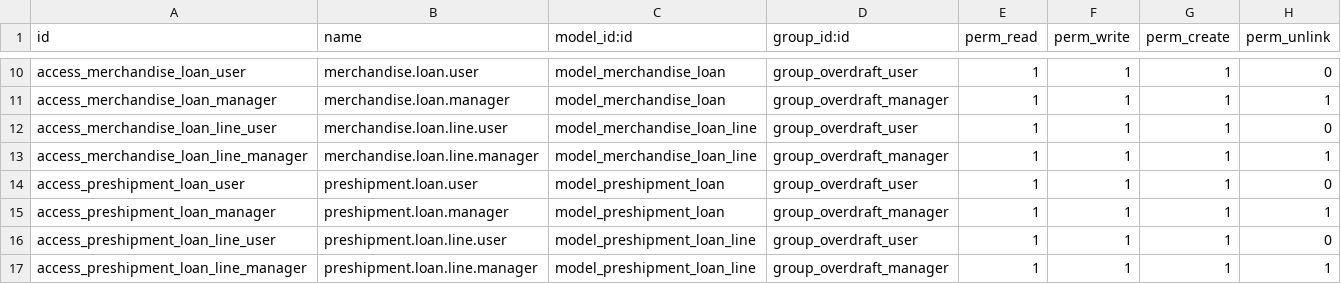
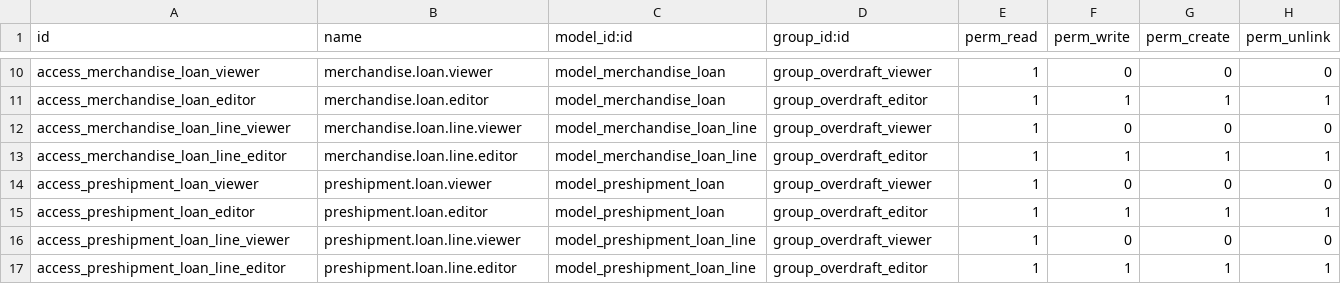
Before and after one commit to Top-Technologies/overdraft_interest_calculator, a CSV file: security/ir.model.access.csv, drawn as a sheet; only a part is shown, gaps mark what is left out; the diff covers the shown part only; the diff names each change by its address in the sheet, - before the commit and + after, or states it on an @@ line.

```diff
--- a/security/ir.model.access.csv
+++ b/security/ir.model.access.csv
-A10 (id): access_merchandise_loan_user
+A10 (id): access_merchandise_loan_viewer
-B10 (name): merchandise.loan.user
+B10 (name): merchandise.loan.viewer
-D10 (group_id:id): group_overdraft_user
+D10 (group_id:id): group_overdraft_viewer
-F10 (perm_write): 1
+F10 (perm_write): 0
-G10 (perm_create): 1
+G10 (perm_create): 0
-A11 (id): access_merchandise_loan_manager
+A11 (id): access_merchandise_loan_editor
-B11 (name): merchandise.loan.manager
+B11 (name): merchandise.loan.editor
-D11 (group_id:id): group_overdraft_manager
+D11 (group_id:id): group_overdraft_editor
-A12 (id): access_merchandise_loan_line_user
+A12 (id): access_merchandise_loan_line_viewer
-B12 (name): merchandise.loan.line.user
+B12 (name): merchandise.loan.line.viewer
-D12 (group_id:id): group_overdraft_user
+D12 (group_id:id): group_overdraft_viewer
-F12 (perm_write): 1
+F12 (perm_write): 0
-G12 (perm_create): 1
+G12 (perm_create): 0
-A13 (id): access_merchandise_loan_line_manager
+A13 (id): access_merchandise_loan_line_editor
-B13 (name): merchandise.loan.line.manager
+B13 (name): merchandise.loan.line.editor
-D13 (group_id:id): group_overdraft_manager
+D13 (group_id:id): group_overdraft_editor
-A14 (id): access_preshipment_loan_user
+A14 (id): access_preshipment_loan_viewer
-B14 (name): preshipment.loan.user
+B14 (name): preshipment.loan.viewer
-D14 (group_id:id): group_overdraft_user
+D14 (group_id:id): group_overdraft_viewer
-F14 (perm_write): 1
+F14 (perm_write): 0
-G14 (perm_create): 1
+G14 (perm_create): 0
-A15 (id): access_preshipment_loan_manager
+A15 (id): access_preshipment_loan_editor
-B15 (name): preshipment.loan.manager
+B15 (name): preshipment.loan.editor
-D15 (group_id:id): group_overdraft_manager
+D15 (group_id:id): group_overdraft_editor
-A16 (id): access_preshipment_loan_line_user
+A16 (id): access_preshipment_loan_line_viewer
-B16 (name): preshipment.loan.line.user
+B16 (name): preshipment.loan.line.viewer
-D16 (group_id:id): group_overdraft_user
+D16 (group_id:id): group_overdraft_viewer
-F16 (perm_write): 1
+F16 (perm_write): 0
-G16 (perm_create): 1
+G16 (perm_create): 0
-A17 (id): access_preshipment_loan_line_manager
+A17 (id): access_preshipment_loan_line_editor
-B17 (name): preshipment.loan.line.manager
+B17 (name): preshipment.loan.line.editor
-D17 (group_id:id): group_overdraft_manager
+D17 (group_id:id): group_overdraft_editor
```
Also changed, not shown: 4 added rows and 56 edited cells elsewhere in this file, 34 other files.
